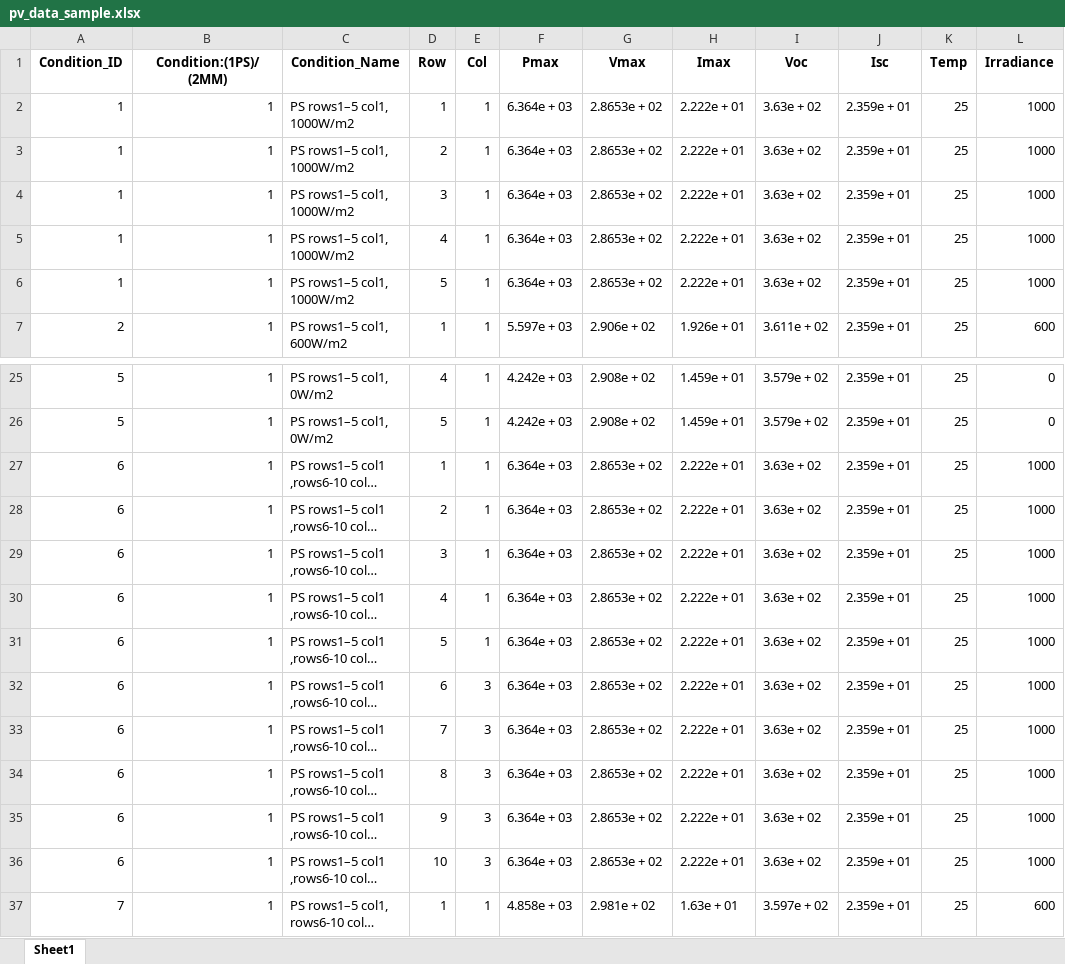
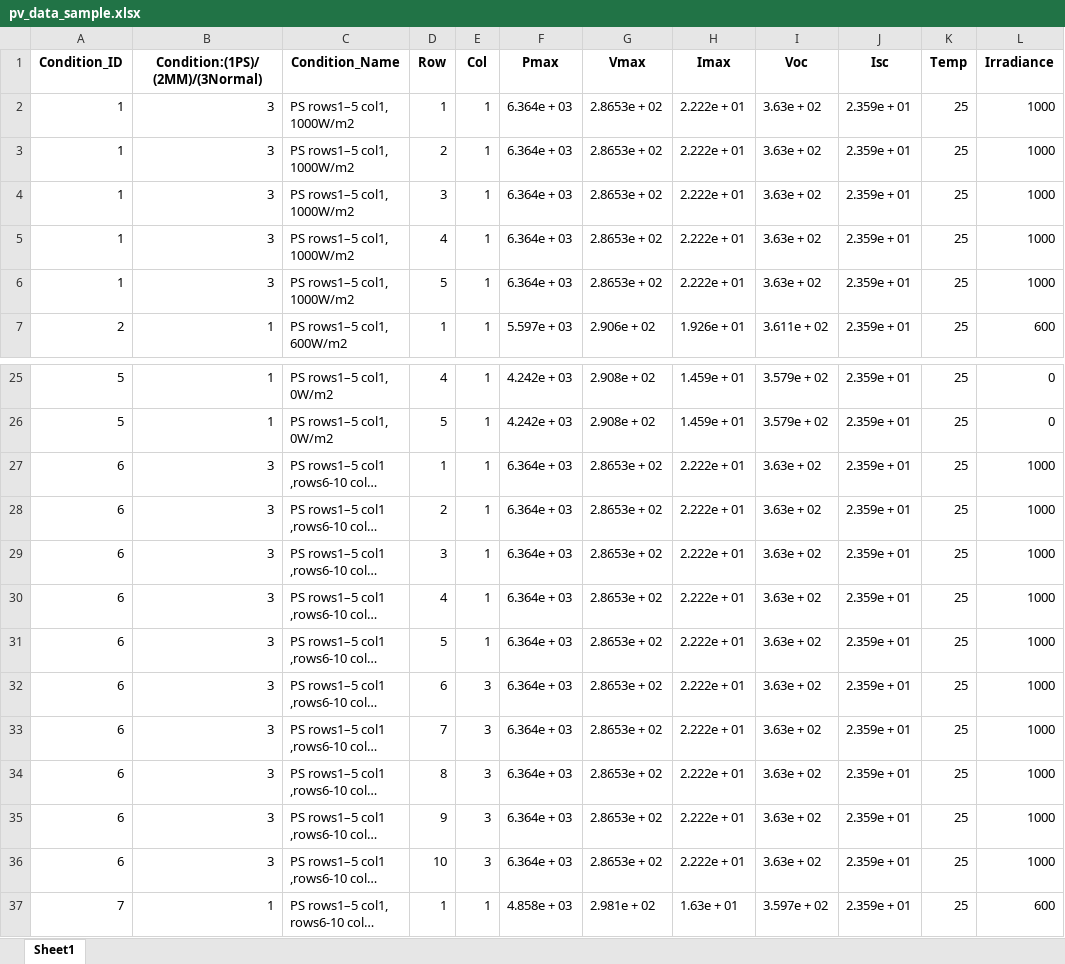
Before and after one commit to Rohitnegi51/group_project, an Excel workbook: data/pv_data_sample.xlsx, sheet Sheet1, drawn as a sheet; only a part is shown, gaps mark what is left out; long unchanged cells end in …; values as stored, in another font and other column widths than the file's, no borders; the diff names each change by its address in the sheet, - before the commit and + after, or states it on an @@ line.

Commit message:
updated inputs

```diff
--- a/data/pv_data_sample.xlsx (sheet Sheet1)
+++ b/data/pv_data_sample.xlsx (sheet Sheet1)
-B1: Condition:(1PS)/(2MM)
+B1: Condition:(1PS)/(2MM)/(3Normal)
-B2:B6 (Condition:(1PS)/(2MM)/(3Normal)): 1
+B2:B6 (Condition:(1PS)/(2MM)/(3Normal)): 3
-B27:B36 (Condition:(1PS)/(2MM)/(3Normal)): 1
+B27:B36 (Condition:(1PS)/(2MM)/(3Normal)): 3
```
